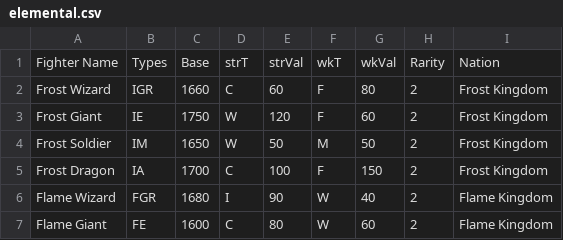
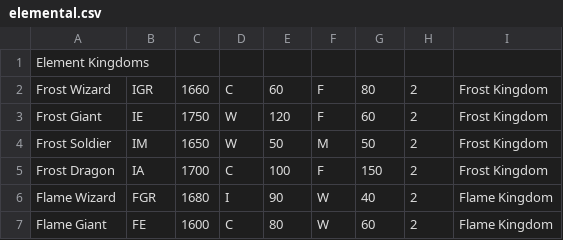
Before and after one commit to lognog2/Matchup-League, a CSV file: Matchup League 1.1.2/matchup/src/main/data/Fighters/elemental.csv, drawn as a sheet; only a part is shown.

```diff
--- a/Matchup League 1.1.2/matchup/src/main/data/Fighters/elemental.csv
+++ b/Matchup League 1.1.2/matchup/src/main/data/Fighters/elemental.csv
@@ -1,2 +1,2 @@
-Fighter Name,Types,Base,strT,strVal,wkT,wkVal,Rarity,Nation
+Element Kingdoms,,,,,,,,
 Frost Wizard,IGR,1660,C,60,F,80,2,Frost Kingdom
```
Also changed, not shown: Matchup League 1.1.2/matchup/src/main/data/Fighters/f_sample.csv, 14 other files.
